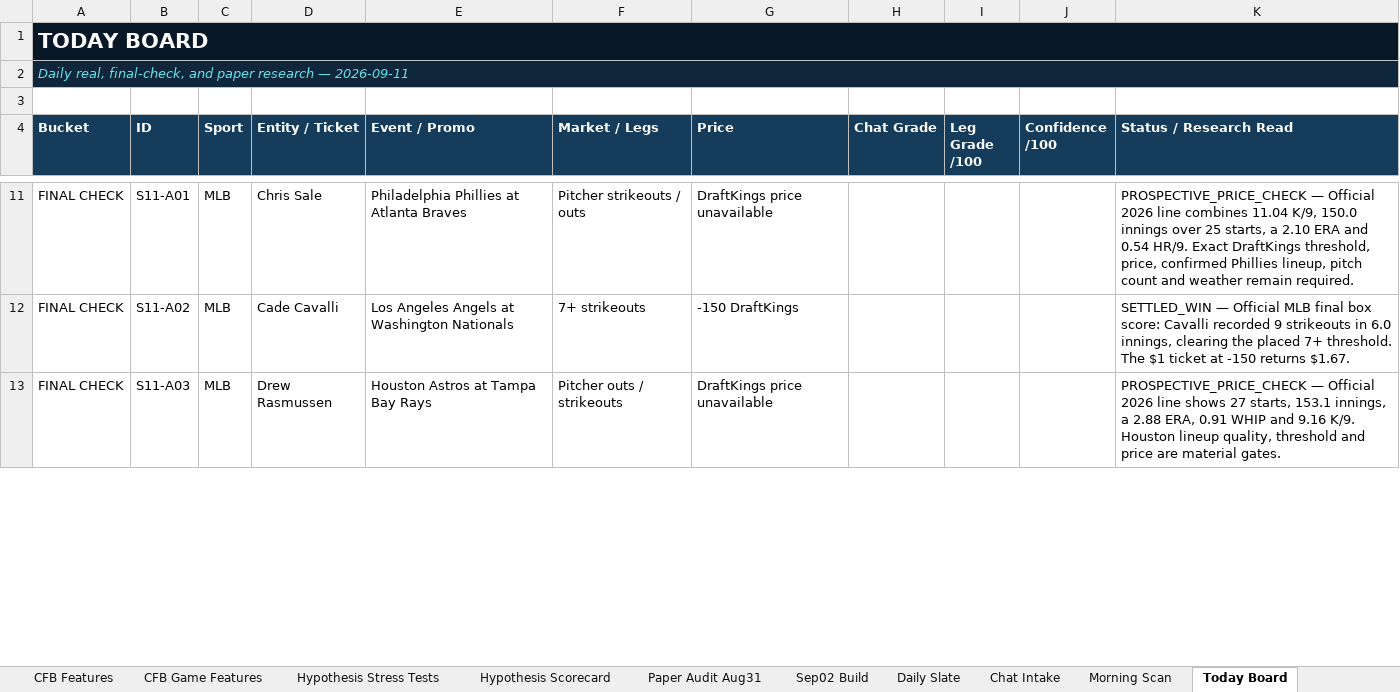
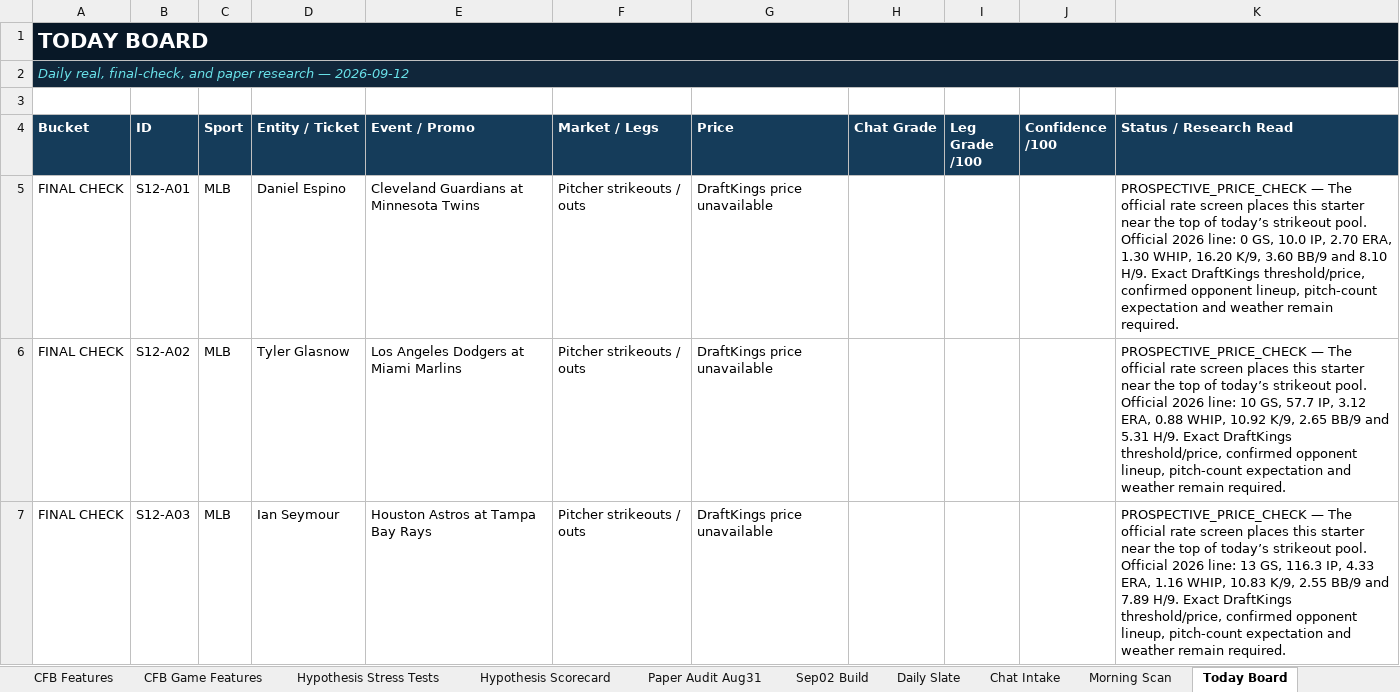
Before and after one commit to KevinKato27/SportsBetting, an Excel workbook: data/imports/sports_betting_backtest_tracker_v0_45.xlsx, sheet Today Board, drawn as a sheet; only a part is shown, gaps mark what is left out; values as stored, in another font and other column widths than the file's, no borders; removed rows and columns are numbered as before the commit, all else as after; the diff covers the shown part only; the diff names each change by its address in the sheet, - before the commit and + after, or states it on an @@ line.

```diff
--- a/data/imports/sports_betting_backtest_tracker_v0_45.xlsx (sheet Today Board)
+++ b/data/imports/sports_betting_backtest_tracker_v0_45.xlsx (sheet Today Board)
-A2 (Bucket): …research — 2026-09-11
+A2 (Bucket): …research — 2026-09-12
-B5 (ID): S11-A01
+B5 (ID): S12-A01
-D5 (Entity / Ticket): Chris Sale
+D5 (Entity / Ticket): Daniel Espino
-E5 (Event / Promo): Philadelphia Phillies at Atlanta Braves
+E5 (Event / Promo): Cleveland Guardians at Minnesota Twins
-K5 (Status / Research Read): PROSPECTIVE_PRICE_CHECK — Official 2026 line combines 11.04 K/9, 150.0 innings over 25 starts, a 2.10 ERA and 0.54 HR/9. Exact DraftKings threshold, price, confirmed Phillies lineup, pitch count and weather…
+K5 (Status / Research Read): PROSPECTIVE_PRICE_CHECK — The official rate screen places this starter near the top of today’s strikeout pool. Official 2026 line: 0 GS, 10.0 IP, 2.70 ERA, 1.30 WHIP, 16.20 K/9, 3.60 BB/9 and 8.10 H/9. Exact DraftKings threshold/price, confirmed opponent lineup, pitch-count expectation and weather…
-row 12: FINAL CHECK | S11-A02 | MLB | Cade Cavalli | Los Angeles Angels at Washington Nationals | 7+ strikeouts | -150 DraftKings |  |  |  | SETTLED_WIN — Official MLB final box score: Cavalli recorded 9 strikeouts in 6.0 innings, clearing the placed 7+ threshold. The $1 ticket at -150 returns $1.67.
+row 6: FINAL CHECK | S12-A02 | MLB | Tyler Glasnow | Los Angeles Dodgers at Miami Marlins | Pitcher strikeouts / outs | DraftKings price unavailable |  |  |  | PROSPECTIVE_PRICE_CHECK — The official rate screen places this starter near the top of today’s strikeout pool. Official 2026 line: 10 GS, 57.7 IP, 3.12 ERA, 0.88 WHIP, 10.92 K/9, 2.65 BB/9 and 5.31 H/9. Exact DraftKings threshold/price, confirmed opponent lineup, pitch-count expectation and weather remain required.
-B7 (ID): S11-A03
+B7 (ID): S12-A03
-D7 (Entity / Ticket): Drew Rasmussen
+D7 (Entity / Ticket): Ian Seymour
-F7 (Market / Legs): Pitcher outs / strikeouts
+F7 (Market / Legs): Pitcher strikeouts / outs
-K7 (Status / Research Read): PROSPECTIVE_PRICE_CHECK — Official 2026 line shows 27 starts, 153.1 innings, a 2.88 ERA, 0.91 WHIP and 9.16 K/9. Houston lineup quality, threshold and price are material gates.
+K7 (Status / Research Read): PROSPECTIVE_PRICE_CHECK — The official rate screen places this starter near the top of today’s strikeout pool. Official 2026 line: 13 GS, 116.3 IP, 4.33 ERA, 1.16 WHIP, 10.83 K/9, 2.55 BB/9 and 7.89 H/9. Exact DraftKings threshold/price, confirmed opponent lineup, pitch-count expectation and weather remain required.
```
Also changed, not shown: 15 added rows, 23 removed rows and 87 edited cells elsewhere in this sheet, sheet Morning Scan, sheet Paper Portfolio, sheet Chat Intake, charts or pictures, 6 other files.
